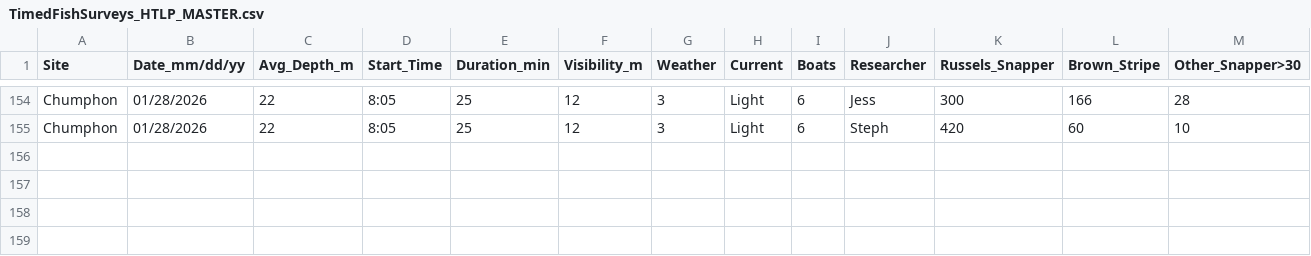
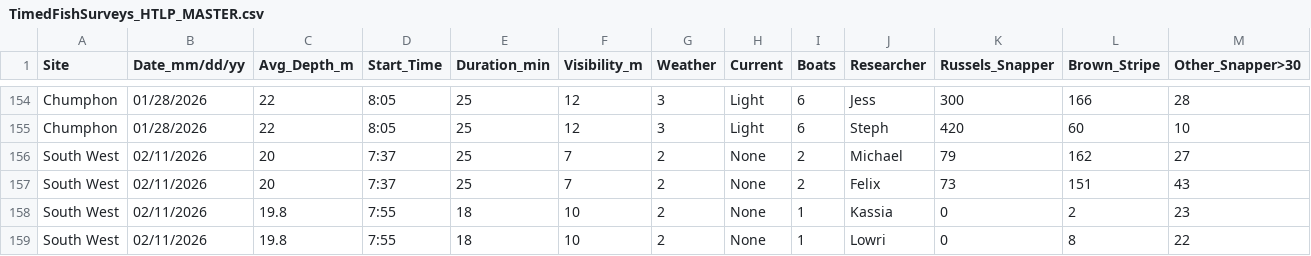
Before and after one commit to global-reef/data-hub, a CSV file: Timed_Fish_Surveys/TimedFishSurveys_HTLP_MASTER.csv, drawn as a sheet; only a part is shown, gaps mark what is left out; rows hold the shown columns only; the diff names each change by its address in the sheet, - before the commit and + after, or states it on an @@ line.

```diff
--- a/Timed_Fish_Surveys/TimedFishSurveys_HTLP_MASTER.csv
+++ b/Timed_Fish_Surveys/TimedFishSurveys_HTLP_MASTER.csv
+row 156: South West | 02/11/2026 | 20 | 7:37 | 25 | 7 | 2 | None | 2 | Michael | 79 | 162 | 27
+row 157: South West | 02/11/2026 | 20 | 7:37 | 25 | 7 | 2 | None | 2 | Felix | 73 | 151 | 43
+row 158: South West | 02/11/2026 | 19.8 | 7:55 | 18 | 10 | 2 | None | 1 | Kassia | 0 | 2 | 23
+row 159: South West | 02/11/2026 | 19.8 | 7:55 | 18 | 10 | 2 | None | 1 | Lowri | 0 | 8 | 22
```
Also changed, not shown: Artificial_Reef_Research/ArtificialReefs_MASTER.csv, COTS_Research/COTs_PITS_MASTER.csv, 1 other file.
